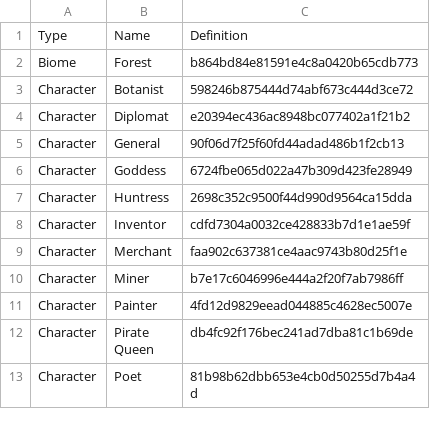
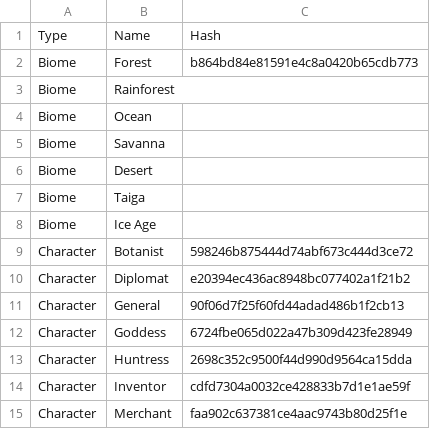
Before and after one commit to failsplat/Reus2Surveyor, a CSV file: Glossaries/NonBiotica.csv, drawn as a sheet; only a part is shown; the shorter side is filled out with more unchanged rows.

Commit message:
NatureBioticum
Added the NatureBioticum object to GameObjects
Basic bioticum counting in spot-check button, for getting definition hashes
Data CSV file handling
Check box to write while spot checking a file

```diff
--- a/Glossaries/NonBiotica.csv
+++ b/Glossaries/NonBiotica.csv
@@ -1,3 +1,9 @@
-Type,Name,Definition
+Type,Name,Hash
 Biome,Forest,b864bd84e81591e4c8a0420b65cdb773
+Biome,Rainforest,
+Biome,Ocean,
+Biome,Savanna,
+Biome,Desert,
+Biome,Taiga,
+Biome,Ice Age,
 Character,Botanist,598246b875444d74abf673c444d3ce72
```
Also changed, not shown: Glossaries/Biotica.csv, 11 other files.
